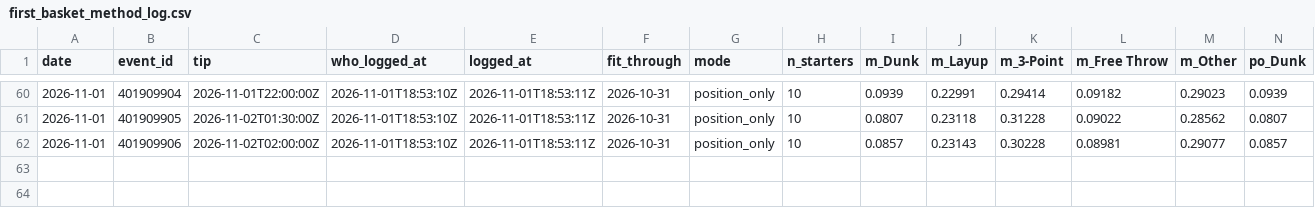
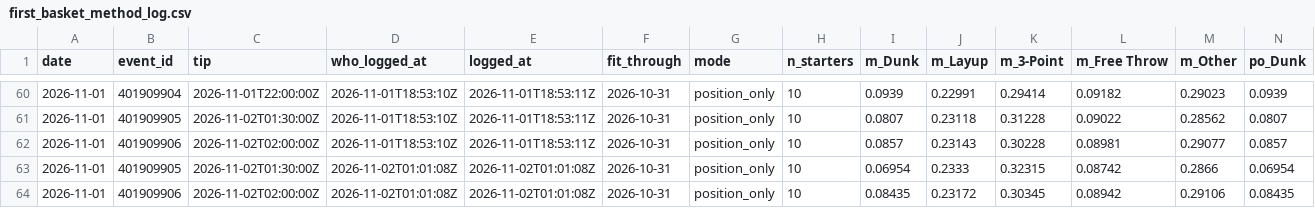
Before and after one commit to macassvic-cmd/arc-lab, a CSV file: data/first_basket_method_log.csv, drawn as a sheet; only a part is shown, gaps mark what is left out; rows hold the shown columns only; the diff names each change by its address in the sheet, - before the commit and + after, or states it on an @@ line.

```diff
--- a/data/first_basket_method_log.csv
+++ b/data/first_basket_method_log.csv
+row 63: 2026-11-01 | 401909905 | 2026-11-02T01:30:00Z | 2026-11-02T01:01:08Z | 2026-11-02T01:01:08Z | 2026-10-31 | position_only | 10 | 0.06954 | 0.2333 | 0.32315 | 0.08742 | 0.2866 | 0.06954
+row 64: 2026-11-01 | 401909906 | 2026-11-02T02:00:00Z | 2026-11-02T01:01:08Z | 2026-11-02T01:01:08Z | 2026-10-31 | position_only | 10 | 0.08435 | 0.23172 | 0.30345 | 0.08942 | 0.29106 | 0.08435
```
Also changed, not shown: data/first_basket_log.csv, data/fp_prices.csv, 35 other files.
